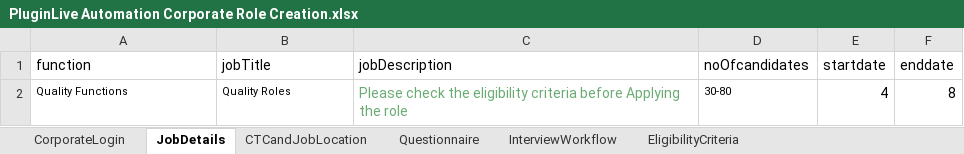
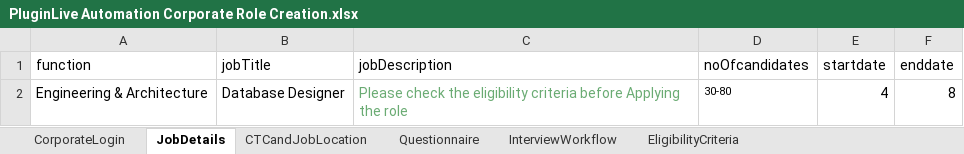
Before and after one commit to priyaicanio/Automation-script-of-PluginLive, an Excel workbook: Excel/PluginLive Automation Corporate Role Creation.xlsx, sheet JobDetails, drawn as a sheet; values as stored, in another font and other column widths than the file's, no borders; the diff names each change by its address in the sheet, - before the commit and + after, or states it on an @@ line.

```diff
--- a/Excel/PluginLive Automation Corporate Role Creation.xlsx (sheet JobDetails)
+++ b/Excel/PluginLive Automation Corporate Role Creation.xlsx (sheet JobDetails)
-A2 (function): Quality Functions
+A2 (function): Engineering & Architecture
@@ A2:B2 text size: larger @@
-B2 (jobTitle): Quality Roles
+B2 (jobTitle): Database Designer
```
Also changed, not shown: sheet CorporateLogin, sheet EligibilityCriteria, Excel/PluginLive Automation Students Onboarding.xlsx, 13 other files.
